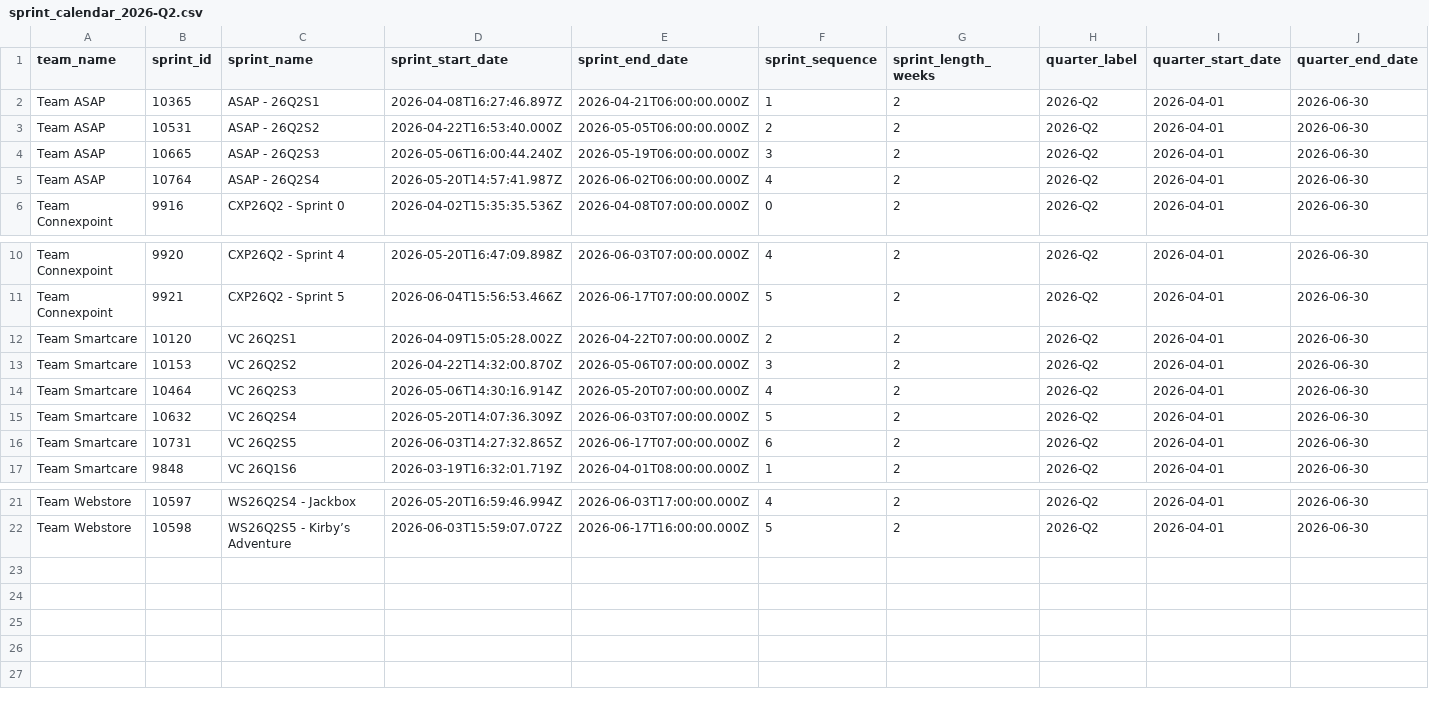
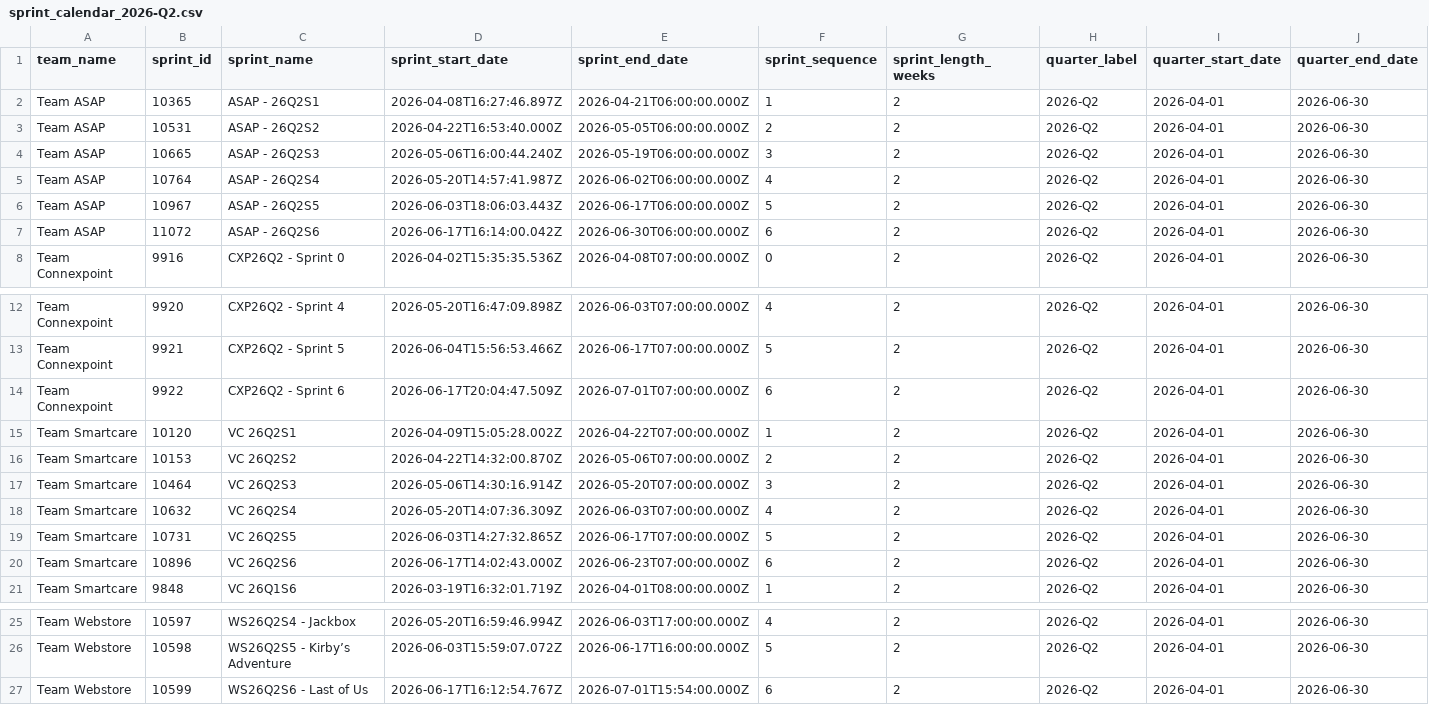
Before and after one commit to rcortesromo/edu_dashboard, a CSV file: backend/jira/generated/2026/sprint_calendar_2026-Q2.csv, drawn as a sheet; only a part is shown, gaps mark what is left out.

```diff
--- a/backend/jira/generated/2026/sprint_calendar_2026-Q2.csv
+++ b/backend/jira/generated/2026/sprint_calendar_2026-Q2.csv
@@ -5,2 +5,4 @@ Team ASAP,10665,ASAP - 26Q2S3,2026-05-06T16:00:44.240Z,2026-05-19T06:00:00.000Z,
 Team ASAP,10764,ASAP - 26Q2S4,2026-05-20T14:57:41.987Z,2026-06-02T06:00:00.000Z,4,2,2026-Q2,2026-04-01,2026-06-30
+Team ASAP,10967,ASAP - 26Q2S5,2026-06-03T18:06:03.443Z,2026-06-17T06:00:00.000Z,5,2,2026-Q2,2026-04-01,2026-06-30
+Team ASAP,11072,ASAP - 26Q2S6,2026-06-17T16:14:00.042Z,2026-06-30T06:00:00.000Z,6,2,2026-Q2,2026-04-01,2026-06-30
 Team Connexpoint,9916,CXP26Q2 - Sprint 0,2026-04-02T15:35:35.536Z,2026-04-08T07:00:00.000Z,0,2,2026-Q2,2026-04-01,2026-06-30
@@ -11,7 +13,9 @@ Team Connexpoint,9920,CXP26Q2 - Sprint 4,2026-05-20T16:47:09.898Z,2026-06-03T07:
 Team Connexpoint,9921,CXP26Q2 - Sprint 5,2026-06-04T15:56:53.466Z,2026-06-17T07:00:00.000Z,5,2,2026-Q2,2026-04-01,2026-06-30
-Team Smartcare,10120,VC 26Q2S1,2026-04-09T15:05:28.002Z,2026-04-22T07:00:00.000Z,2,2,2026-Q2,2026-04-01,2026-06-30
-Team Smartcare,10153,VC 26Q2S2,2026-04-22T14:32:00.870Z,2026-05-06T07:00:00.000Z,3,2,2026-Q2,2026-04-01,2026-06-30
-Team Smartcare,10464,VC 26Q2S3,2026-05-06T14:30:16.914Z,2026-05-20T07:00:00.000Z,4,2,2026-Q2,2026-04-01,2026-06-30
-Team Smartcare,10632,VC 26Q2S4,2026-05-20T14:07:36.309Z,2026-06-03T07:00:00.000Z,5,2,2026-Q2,2026-04-01,2026-06-30
-Team Smartcare,10731,VC 26Q2S5,2026-06-03T14:27:32.865Z,2026-06-17T07:00:00.000Z,6,2,2026-Q2,2026-04-01,2026-06-30
+Team Connexpoint,9922,CXP26Q2 - Sprint 6,2026-06-17T20:04:47.509Z,2026-07-01T07:00:00.000Z,6,2,2026-Q2,2026-04-01,2026-06-30
+Team Smartcare,10120,VC 26Q2S1,2026-04-09T15:05:28.002Z,2026-04-22T07:00:00.000Z,1,2,2026-Q2,2026-04-01,2026-06-30
+Team Smartcare,10153,VC 26Q2S2,2026-04-22T14:32:00.870Z,2026-05-06T07:00:00.000Z,2,2,2026-Q2,2026-04-01,2026-06-30
+Team Smartcare,10464,VC 26Q2S3,2026-05-06T14:30:16.914Z,2026-05-20T07:00:00.000Z,3,2,2026-Q2,2026-04-01,2026-06-30
+Team Smartcare,10632,VC 26Q2S4,2026-05-20T14:07:36.309Z,2026-06-03T07:00:00.000Z,4,2,2026-Q2,2026-04-01,2026-06-30
+Team Smartcare,10731,VC 26Q2S5,2026-06-03T14:27:32.865Z,2026-06-17T07:00:00.000Z,5,2,2026-Q2,2026-04-01,2026-06-30
+Team Smartcare,10896,VC 26Q2S6,2026-06-17T14:02:43.000Z,2026-06-23T07:00:00.000Z,6,2,2026-Q2,2026-04-01,2026-06-30
 Team Smartcare,9848,VC 26Q1S6,2026-03-19T16:32:01.719Z,2026-04-01T08:00:00.000Z,1,2,2026-Q2,2026-04-01,2026-06-30
@@ -22 +26,2 @@ Team Webstore,10597,WS26Q2S4 - Jackbox,2026-05-20T16:59:46.994Z,2026-06-03T17:00
 Team Webstore,10598,WS26Q2S5 - Kirby’s Adventure,2026-06-03T15:59:07.072Z,2026-06-17T16:00:00.000Z,5,2,2026-Q2,2026-04-01,2026-06-30
+Team Webstore,10599,WS26Q2S6 - Last of Us,2026-06-17T16:12:54.767Z,2026-07-01T15:54:00.000Z,6,2,2026-Q2,2026-04-01,2026-06-30
```
Also changed, not shown: backend/jira/generated/2026/metric_inputs_by_sprint_2026-Q2.csv, backend/jira/generated/defect_leakage_export.csv, 18 other files.
